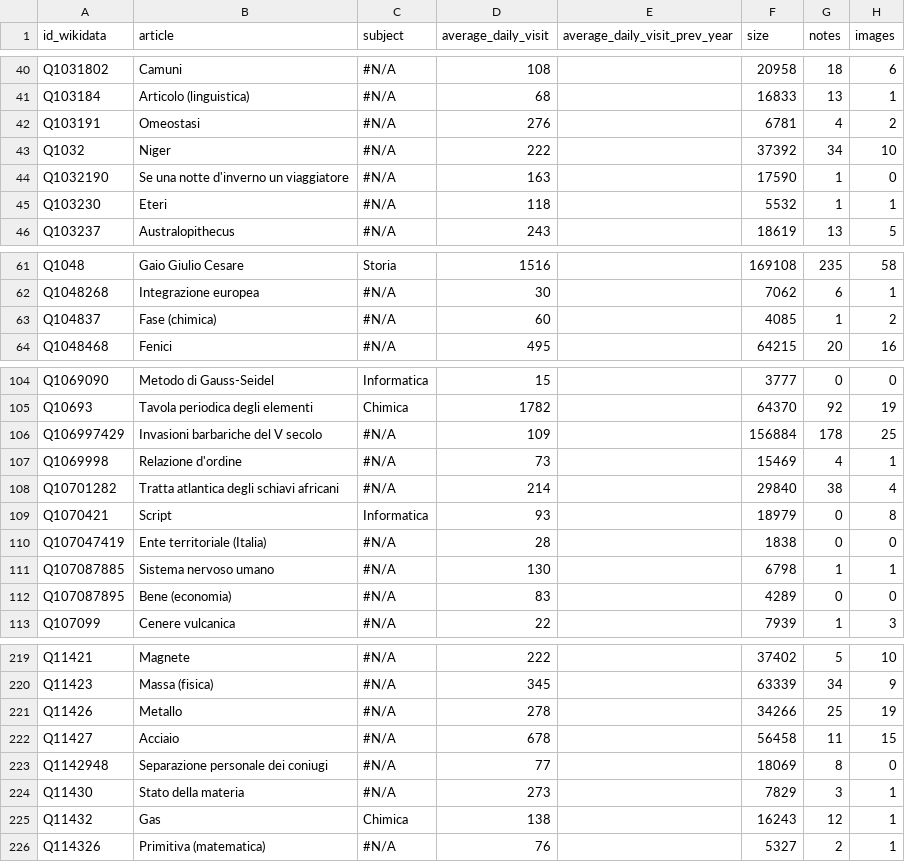
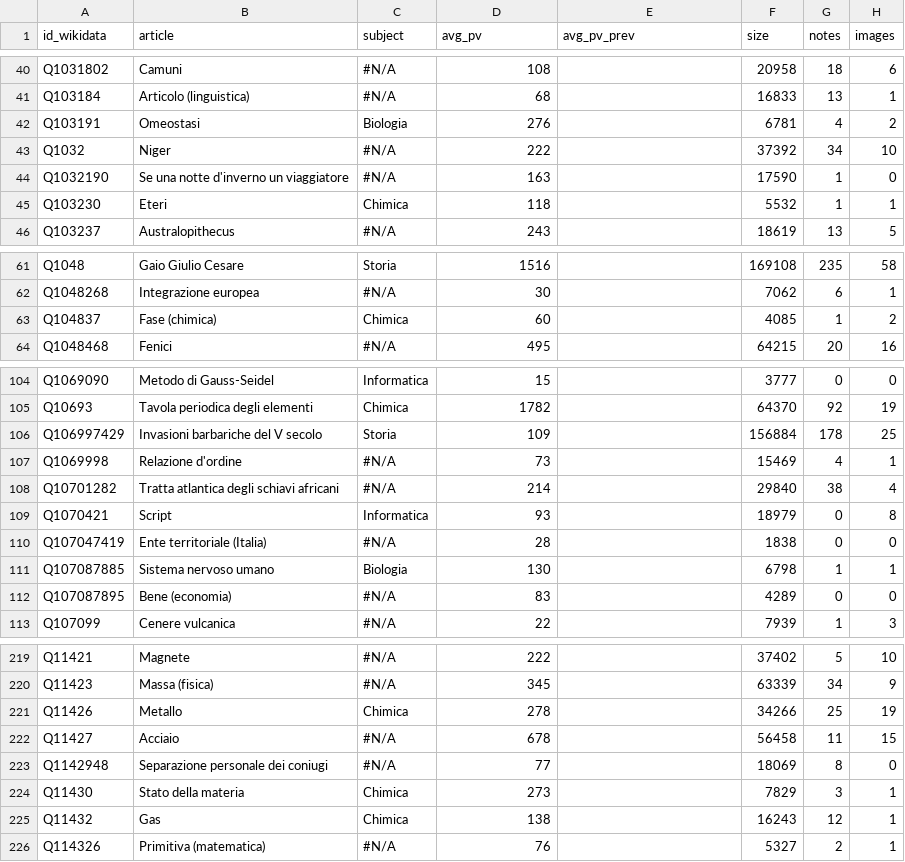
Before and after one commit to giovannipro/giovannipro.github.io, a TSV file: wikipedia-scuola-italiana/assets/data/voci_2021.tsv, drawn as a sheet; only a part is shown, gaps mark what is left out; the diff covers the shown part only; the diff names each change by its address in the sheet, - before the commit and + after, or states it on an @@ line.

```diff
--- a/wikipedia-scuola-italiana/assets/data/voci_2021.tsv
+++ b/wikipedia-scuola-italiana/assets/data/voci_2021.tsv
-D1: average_daily_visit
+D1: avg_pv
-E1: average_daily_visit_prev_year
+E1: avg_pv_prev
-C42 (subject): #N/A
+C42 (subject): Biologia
-C45 (subject): #N/A
+C45 (subject): Chimica
-C63 (subject): #N/A
+C63 (subject): Chimica
-C106 (subject): #N/A
+C106 (subject): Storia
-C111 (subject): #N/A
+C111 (subject): Biologia
-C221 (subject): #N/A
+C221 (subject): Chimica
-C224 (subject): #N/A
+C224 (subject): Chimica
```
Also changed, not shown: 70 edited cells elsewhere in this file, wikipedia-scuola-italiana/assets/data/voci_2020.tsv, 1 other file.
